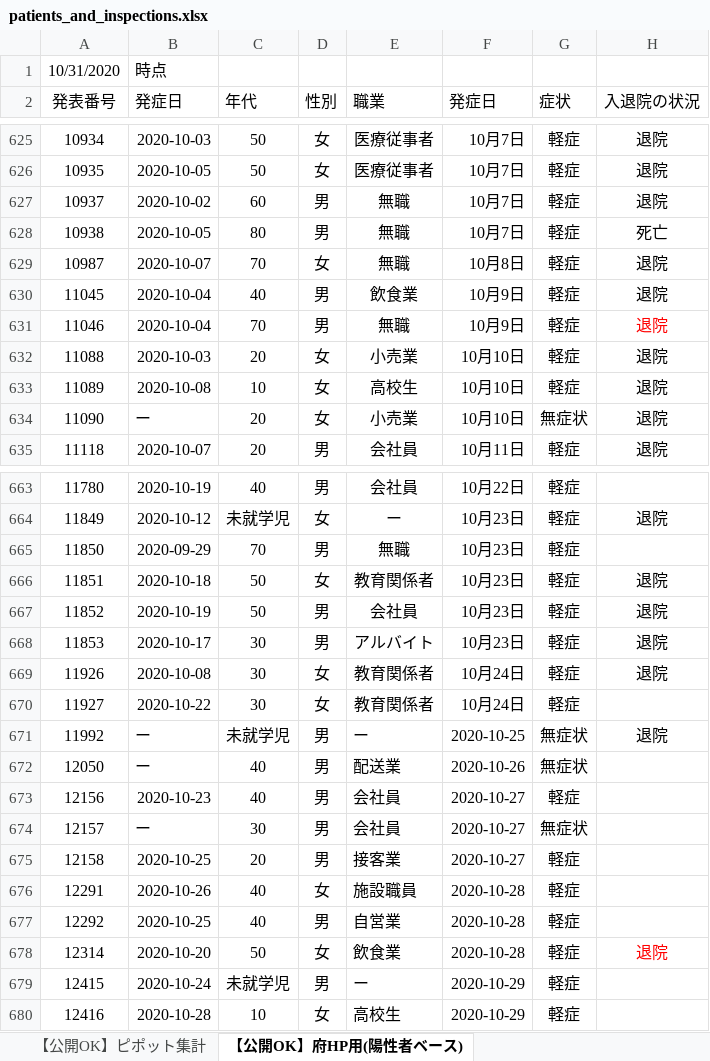
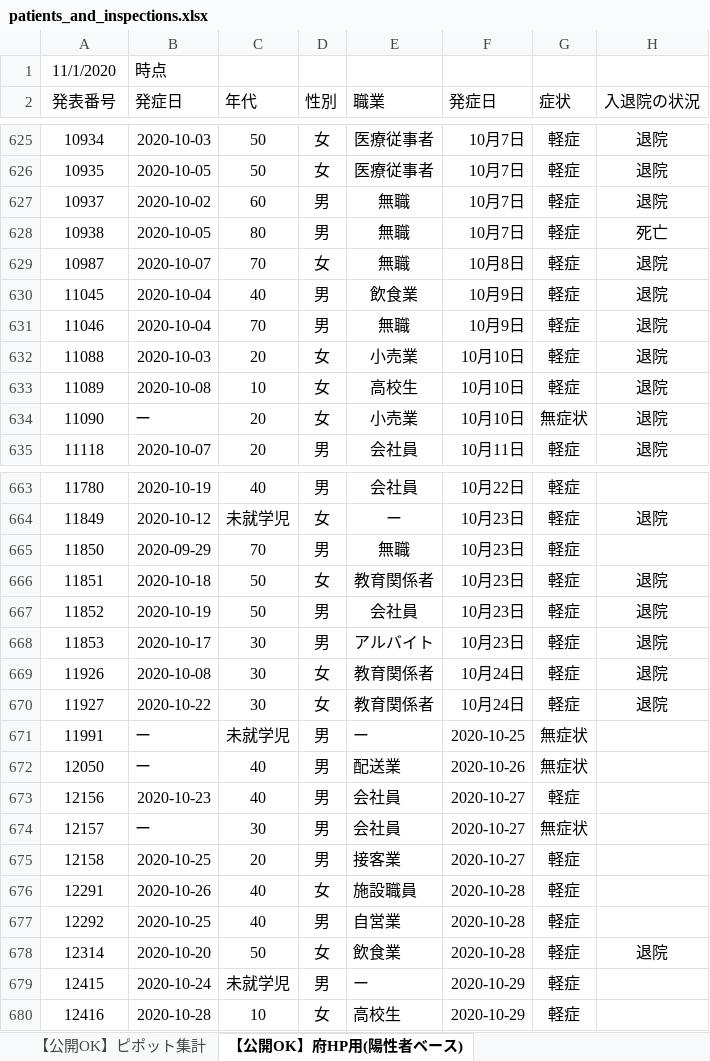
Before and after one commit to yotemuku/covid19, an Excel workbook: data/patients_and_inspections.xlsx, sheet 【公開OK】府HP用(陽性者ベース), drawn as a sheet; only a part is shown, gaps mark what is left out; values as stored, in another font and other column widths than the file's, no borders; the diff covers the shown part only; the diff names each change by its address in the sheet, - before the commit and + after, or states it on an @@ line.

```diff
--- a/data/patients_and_inspections.xlsx (sheet 【公開OK】府HP用(陽性者ベース))
+++ b/data/patients_and_inspections.xlsx (sheet 【公開OK】府HP用(陽性者ベース))
-A1 (発表番号): 10/31/2020
+A1 (発表番号): 11/1/2020
-H631 text colour: #FF0000
+H631 text colour: black
-H670 (入退院の状況): (empty)
+H670 (入退院の状況): 退院
-A671 (発表番号): 11992
+A671 (発表番号): 11991
-H671 (入退院の状況): 退院
+H671 (入退院の状況): (empty)
-H678 text colour: #FF0000
+H678 text colour: black
```
Also changed, not shown: 22 added rows and 1 edited cell elsewhere in this sheet, sheet 【公開OK】コロナサイト用（日付ベース）, 1 other file.
